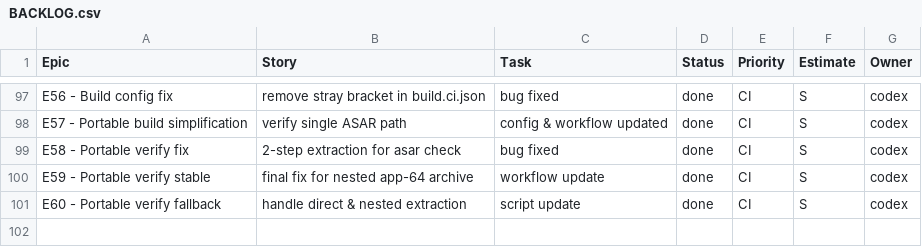
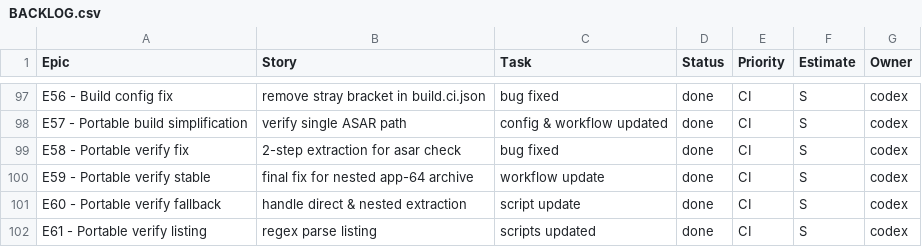
Before and after one commit to jorgemuc/partner-dashboard-clean, a CSV file: BACKLOG.csv, drawn as a sheet; only a part is shown, gaps mark what is left out; the diff names each change by its address in the sheet, - before the commit and + after, or states it on an @@ line.

Commit message:
fix(portable): parse 7z listing

```diff
--- a/BACKLOG.csv
+++ b/BACKLOG.csv
+row 102: E61 - Portable verify listing | regex parse listing | scripts updated | done | CI | S | codex
```
Also changed, not shown: 6 other files.
